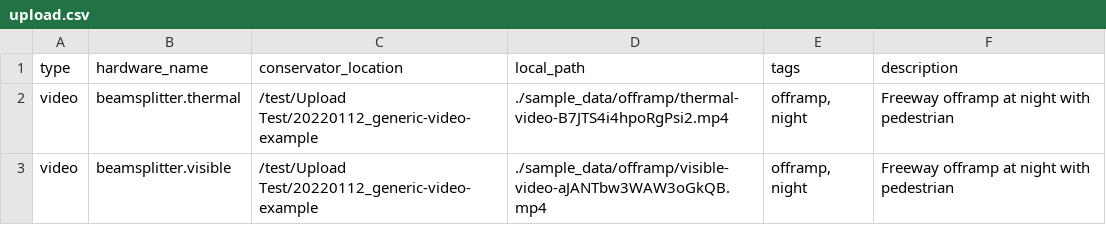
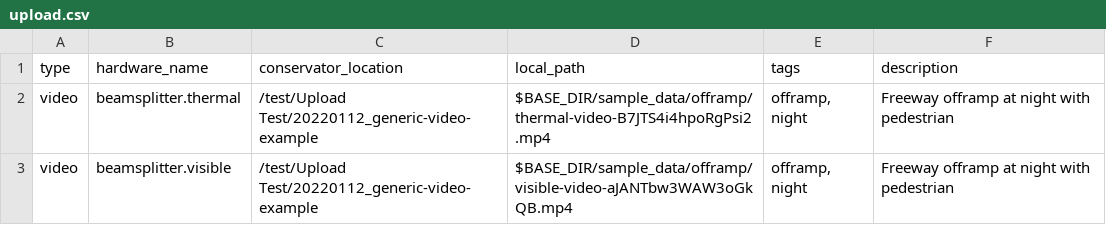
Before and after one commit to FLIR/conservator-cli, a CSV file: examples/upload_videos/config/upload/generic-video-example/upload.csv, drawn as a sheet.

Commit message:
Script is now working with relative paths

```diff
--- a/examples/upload_videos/config/upload/generic-video-example/upload.csv
+++ b/examples/upload_videos/config/upload/generic-video-example/upload.csv
@@ -1,3 +1,3 @@
 type,hardware_name,conservator_location,local_path,tags,description
-video,beamsplitter.thermal,/test/Upload Test/20220112_generic-video-example,./sample_data/offramp/thermal-video-B7JTS4i4hpoRgPsi2.mp4,"offramp, night","Freeway offramp at night with pedestrian"
-video,beamsplitter.visible,/test/Upload Test/20220112_generic-video-example,./sample_data/offramp/visible-video-aJANTbw3WAW3oGkQB.mp4,"offramp, night","Freeway offramp at night with pedestrian"
+video,beamsplitter.thermal,/test/Upload Test/20220112_generic-video-example,$BASE_DIR/sample_data/offramp/thermal-video-B7JTS4i4hpoRgPsi2.mp4,"offramp, night","Freeway offramp at night with pedestrian"
+video,beamsplitter.visible,/test/Upload Test/20220112_generic-video-example,$BASE_DIR/sample_data/offramp/visible-video-aJANTbw3WAW3oGkQB.mp4,"offramp, night","Freeway offramp at night with pedestrian"
```
Also changed, not shown: examples/upload_videos/config/upload/prism-example/upload.csv, 5 other files.
